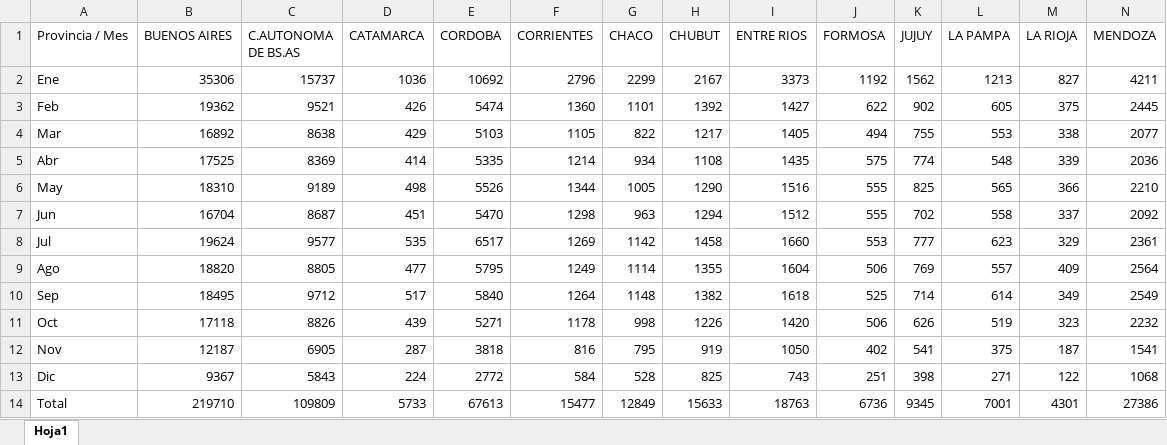
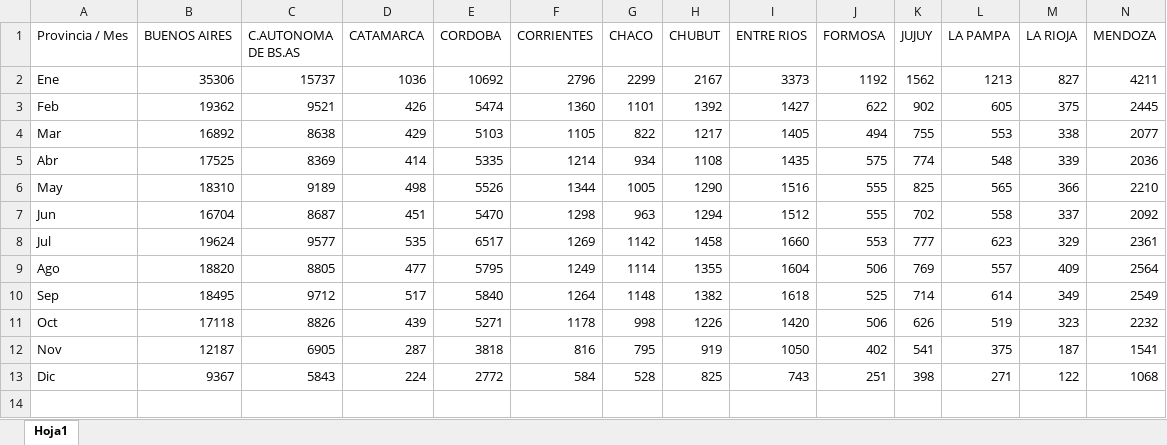
Before and after one commit to IPECD-AreaDatos/scrapingTrabajo, an Excel workbook: script_DNRPA/prueba.xlsx, sheet Hoja1, drawn as a sheet; only a part is shown; values as stored, in another font and other column widths than the file's, no borders; rows hold the shown columns only; the diff names each change by its address in the sheet, - before the commit and + after, or states it on an @@ line.

Commit message:
Tabla sin total y numeros corregidos

```diff
--- a/script_DNRPA/prueba.xlsx (sheet Hoja1)
+++ b/script_DNRPA/prueba.xlsx (sheet Hoja1)
-row 14: Total | 219710 | 109809 | 5733 | 67613 | 15477 | 12849 | 15633 | 18763 | 6736 | 9345 | 7001 | 4301 | 27386
```
Also changed, not shown: 2 other files.
